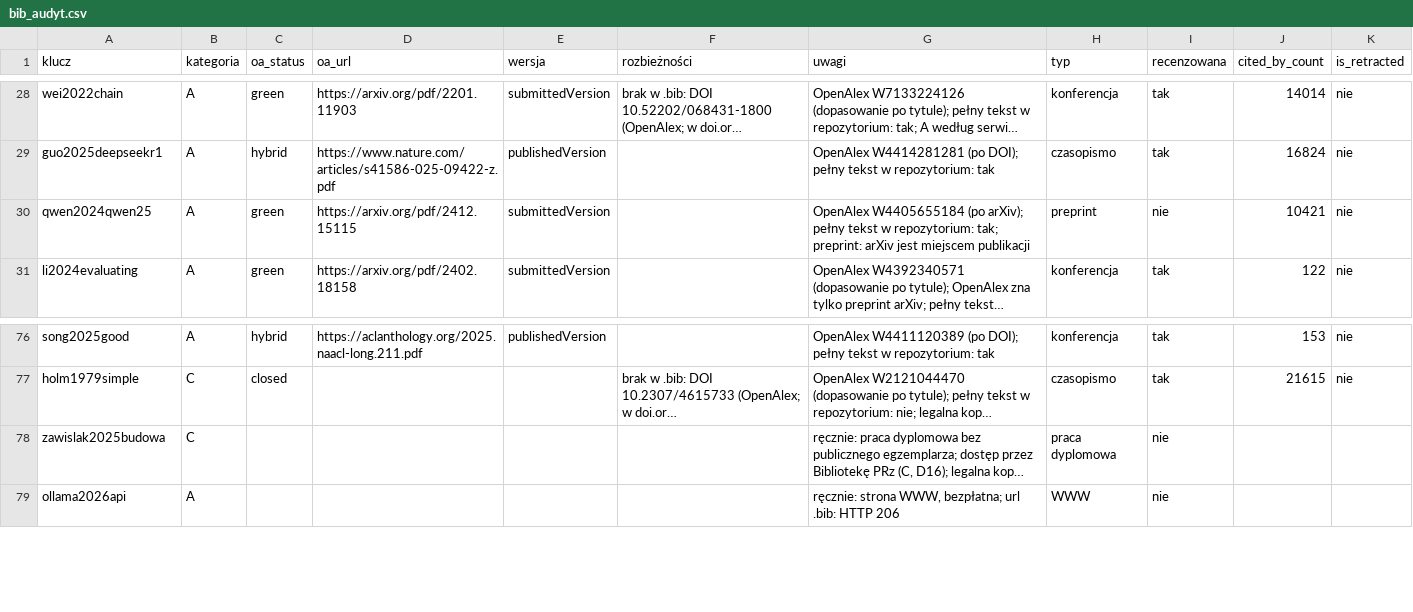
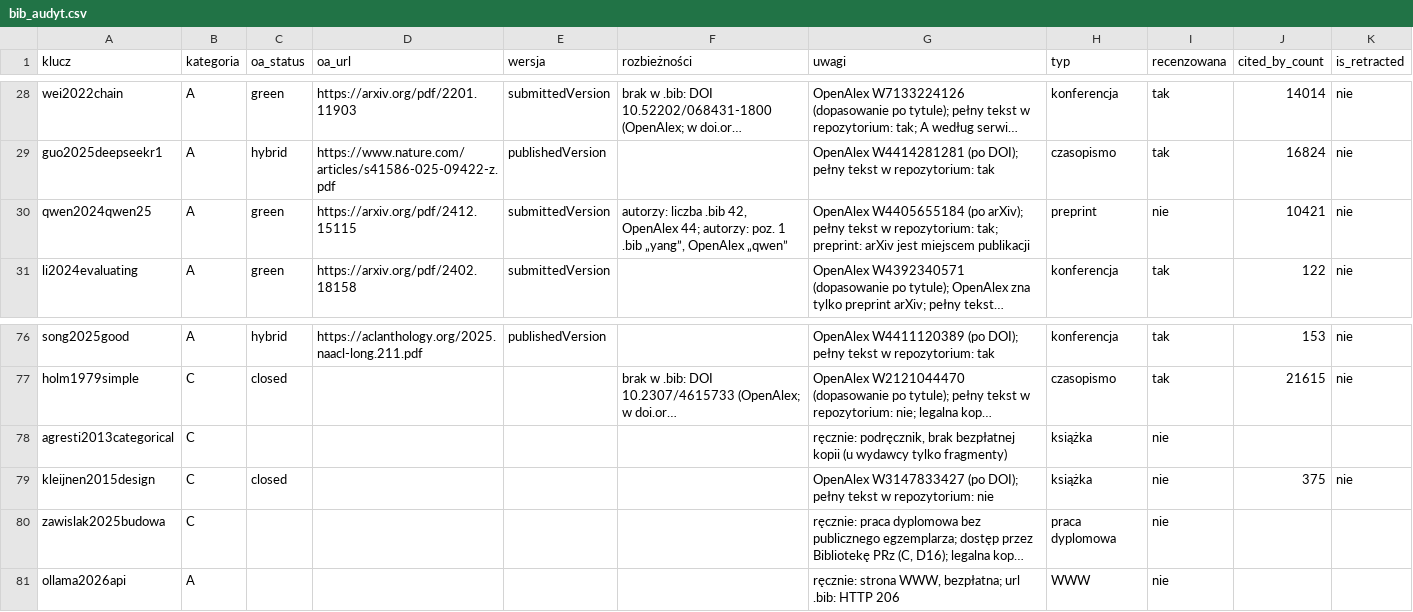
Before and after one commit to KanadischeMaus/Progi-b-lu-agenta-LLM, a CSV file: docs/bib_audyt.csv, drawn as a sheet; only a part is shown, gaps mark what is left out; long unchanged cells end in …; the diff names each change by its address in the sheet, - before the commit and + after, or states it on an @@ line.

Commit message:
literatura: audyt bib, 85 wpisów

```diff
--- a/docs/bib_audyt.csv
+++ b/docs/bib_audyt.csv
-F30 (rozbieżności): (empty)
+F30 (rozbieżności): autorzy: liczba .bib 42, OpenAlex 44; autorzy: poz. 1 .bib „yang”, OpenAlex „qwen”
+row 78: agresti2013categorical | C |  |  |  |  | ręcznie: podręcznik, brak bezpłatnej kopii (u wydawcy tylko fragmenty) | książka | nie
+row 79: kleijnen2015design | C | closed |  |  |  | OpenAlex W3147833427 (po DOI); pełny tekst w repozytorium: nie | książka | nie | 375 | nie
```
